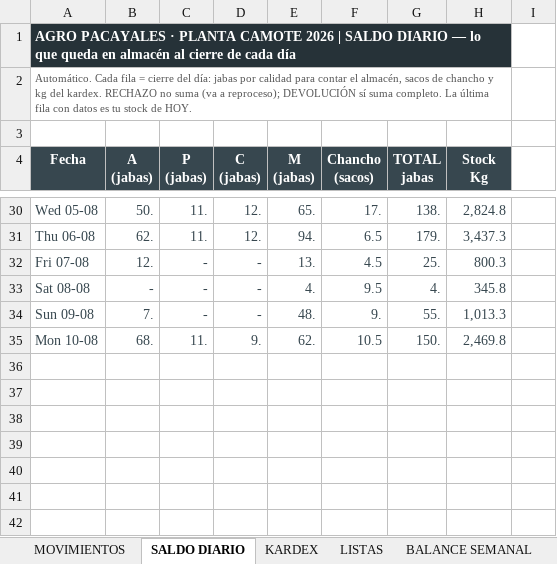
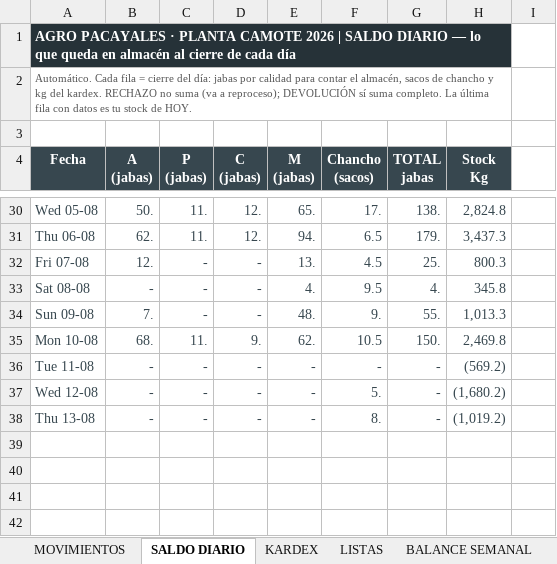
Before and after one commit to mirianmartinezparedes-ship-it/AGRO-PACAYALES, an Excel workbook: PROCESO DE PLANTA.xlsx, sheet SALDO DIARIO, drawn as a sheet; only a part is shown, gaps mark what is left out; values as stored, in another font and other column widths than the file's, no borders; conditional formats not drawn; the diff names each change by its address in the sheet, - before the commit and + after, or states it on an @@ line.

```diff
--- a/PROCESO DE PLANTA.xlsx (sheet SALDO DIARIO)
+++ b/PROCESO DE PLANTA.xlsx (sheet SALDO DIARIO)
-row 36: (empty)
+row 36: Tue 11-08 | - | - | - | - | - | - | (569.2)
-row 37: (empty)
+row 37: Wed 12-08 | - | - | - | - | 5. | - | (1,680.2)
-row 38: (empty)
+row 38: Thu 13-08 | - | - | - | - | 8. | - | (1,019.2)
```
Also changed, not shown: sheet MOVIMIENTOS, sheet BALANCE SEMANAL, sheet KARDEX, formulas that keep their value, hidden cells, 1 other file.
